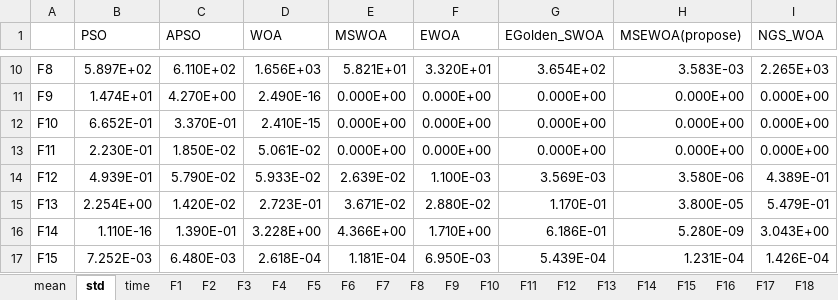
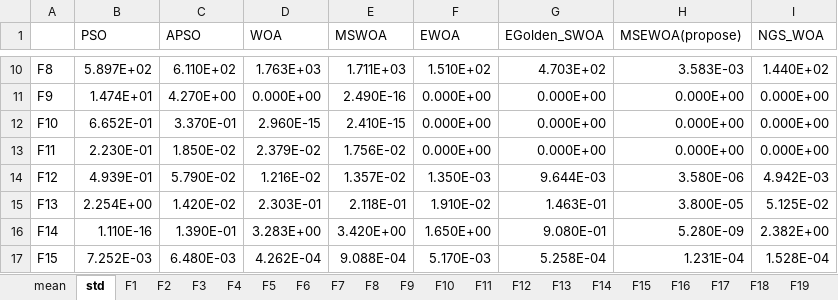
Before and after one commit to ZongSingHuang/Multi-Strategy-Enhanced-Whale-Optimization-Algorithm, an Excel workbook: Conclusion.xlsx, sheet std, drawn as a sheet; only a part is shown, gaps mark what is left out; values as stored, in another font and other column widths than the file's, no cell formats; the diff covers the shown part only; the diff names each change by its address in the sheet, - before the commit and + after, or states it on an @@ line.

```diff
--- a/Conclusion.xlsx (sheet std)
+++ b/Conclusion.xlsx (sheet std)
-sheet tab: time
-D10 (WOA): 1.656E+03
+D10 (WOA): 1.763E+03
-E10 (MSWOA): 5.821E+01
+E10 (MSWOA): 1.711E+03
-F10 (EWOA): 3.320E+01
+F10 (EWOA): 1.510E+02
-G10 (EGolden_SWOA): 3.654E+02
+G10 (EGolden_SWOA): 4.703E+02
-I10 (NGS_WOA): 2.265E+03
+I10 (NGS_WOA): 1.440E+02
-D11 (WOA): 2.490E-16
+D11 (WOA): 0.000E+00
-E11 (MSWOA): 0.000E+00
+E11 (MSWOA): 2.490E-16
-D12 (WOA): 2.410E-15
+D12 (WOA): 2.960E-15
-E12 (MSWOA): 0.000E+00
+E12 (MSWOA): 2.410E-15
-D13 (WOA): 5.061E-02
+D13 (WOA): 2.379E-02
-E13 (MSWOA): 0.000E+00
+E13 (MSWOA): 1.756E-02
-D14 (WOA): 5.933E-02
+D14 (WOA): 1.216E-02
-E14 (MSWOA): 2.639E-02
+E14 (MSWOA): 1.357E-02
-F14 (EWOA): 1.100E-03
+F14 (EWOA): 1.350E-03
-G14 (EGolden_SWOA): 3.569E-03
+G14 (EGolden_SWOA): 9.644E-03
-I14 (NGS_WOA): 4.389E-01
+I14 (NGS_WOA): 4.942E-03
-D15 (WOA): 2.723E-01
+D15 (WOA): 2.303E-01
-E15 (MSWOA): 3.671E-02
+E15 (MSWOA): 2.118E-01
-F15 (EWOA): 2.880E-02
+F15 (EWOA): 1.910E-02
-G15 (EGolden_SWOA): 1.170E-01
+G15 (EGolden_SWOA): 1.463E-01
-I15 (NGS_WOA): 5.479E-01
+I15 (NGS_WOA): 5.125E-02
-D16 (WOA): 3.228E+00
+D16 (WOA): 3.283E+00
-E16 (MSWOA): 4.366E+00
+E16 (MSWOA): 3.420E+00
-F16 (EWOA): 1.710E+00
+F16 (EWOA): 1.650E+00
-G16 (EGolden_SWOA): 6.186E-01
+G16 (EGolden_SWOA): 9.080E-01
-I16 (NGS_WOA): 3.043E+00
+I16 (NGS_WOA): 2.382E+00
-D17 (WOA): 2.618E-04
+D17 (WOA): 4.262E-04
-E17 (MSWOA): 1.181E-04
+E17 (MSWOA): 9.088E-04
-F17 (EWOA): 6.950E-03
+F17 (EWOA): 5.170E-03
-G17 (EGolden_SWOA): 5.439E-04
+G17 (EGolden_SWOA): 5.258E-04
-I17 (NGS_WOA): 1.426E-04
+I17 (NGS_WOA): 1.528E-04
```
Also changed, not shown: 68 edited cells elsewhere in this sheet, sheet mean, cell formats.
